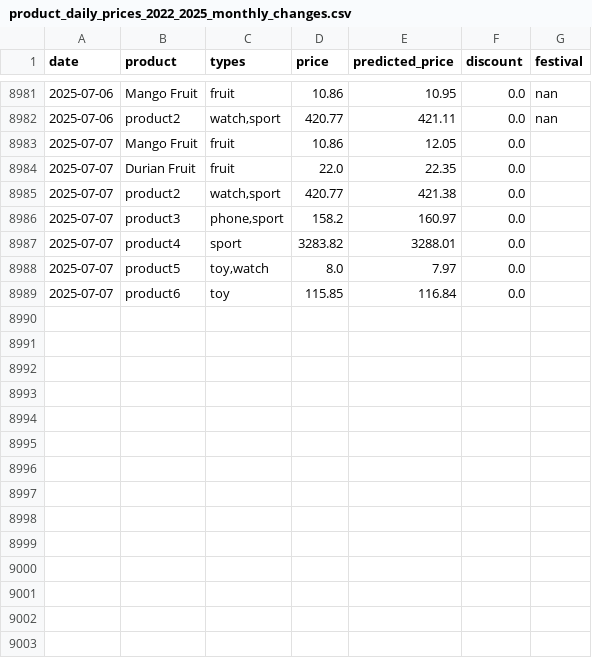
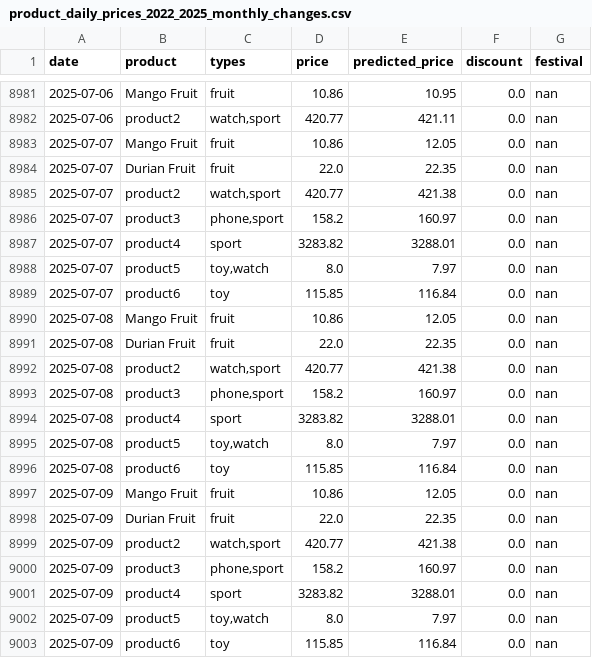
Before and after one commit to YYLIM0829/Price_Preiction, a CSV file: product_daily_prices_2022_2025_monthly_changes.csv, drawn as a sheet; only a part is shown, gaps mark what is left out.

Commit message:
Update product_daily_prices_2022_2025_monthly_changes.csv

```diff
--- a/product_daily_prices_2022_2025_monthly_changes.csv
+++ b/product_daily_prices_2022_2025_monthly_changes.csv
@@ -8982,8 +8982,22 @@ date,product,types,price,predicted_price,discount,festival
 2025-07-06,product2,"watch,sport",420.77,421.11,0.0,nan
-2025-07-07,Mango Fruit,fruit,10.86,12.05,0.0,
-2025-07-07,Durian Fruit,fruit,22.0,22.35,0.0,
-2025-07-07,product2,"watch,sport",420.77,421.38,0.0,
-2025-07-07,product3,"phone,sport",158.2,160.97,0.0,
-2025-07-07,product4,sport,3283.82,3288.01,0.0,
-2025-07-07,product5,"toy,watch",8.0,7.97,0.0,
-2025-07-07,product6,toy,115.85,116.84,0.0,
+2025-07-07,Mango Fruit,fruit,10.86,12.05,0.0,nan
+2025-07-07,Durian Fruit,fruit,22.0,22.35,0.0,nan
+2025-07-07,product2,"watch,sport",420.77,421.38,0.0,nan
+2025-07-07,product3,"phone,sport",158.2,160.97,0.0,nan
+2025-07-07,product4,sport,3283.82,3288.01,0.0,nan
+2025-07-07,product5,"toy,watch",8.0,7.97,0.0,nan
+2025-07-07,product6,toy,115.85,116.84,0.0,nan
+2025-07-08,Mango Fruit,fruit,10.86,12.05,0.0,nan
+2025-07-08,Durian Fruit,fruit,22.0,22.35,0.0,nan
+2025-07-08,product2,"watch,sport",420.77,421.38,0.0,nan
+2025-07-08,product3,"phone,sport",158.2,160.97,0.0,nan
+2025-07-08,product4,sport,3283.82,3288.01,0.0,nan
+2025-07-08,product5,"toy,watch",8.0,7.97,0.0,nan
+2025-07-08,product6,toy,115.85,116.84,0.0,nan
+2025-07-09,Mango Fruit,fruit,10.86,12.05,0.0,nan
+2025-07-09,Durian Fruit,fruit,22.0,22.35,0.0,nan
+2025-07-09,product2,"watch,sport",420.77,421.38,0.0,nan
+2025-07-09,product3,"phone,sport",158.2,160.97,0.0,nan
+2025-07-09,product4,sport,3283.82,3288.01,0.0,nan
+2025-07-09,product5,"toy,watch",8.0,7.97,0.0,nan
+2025-07-09,product6,toy,115.85,116.84,0.0,nan
```
